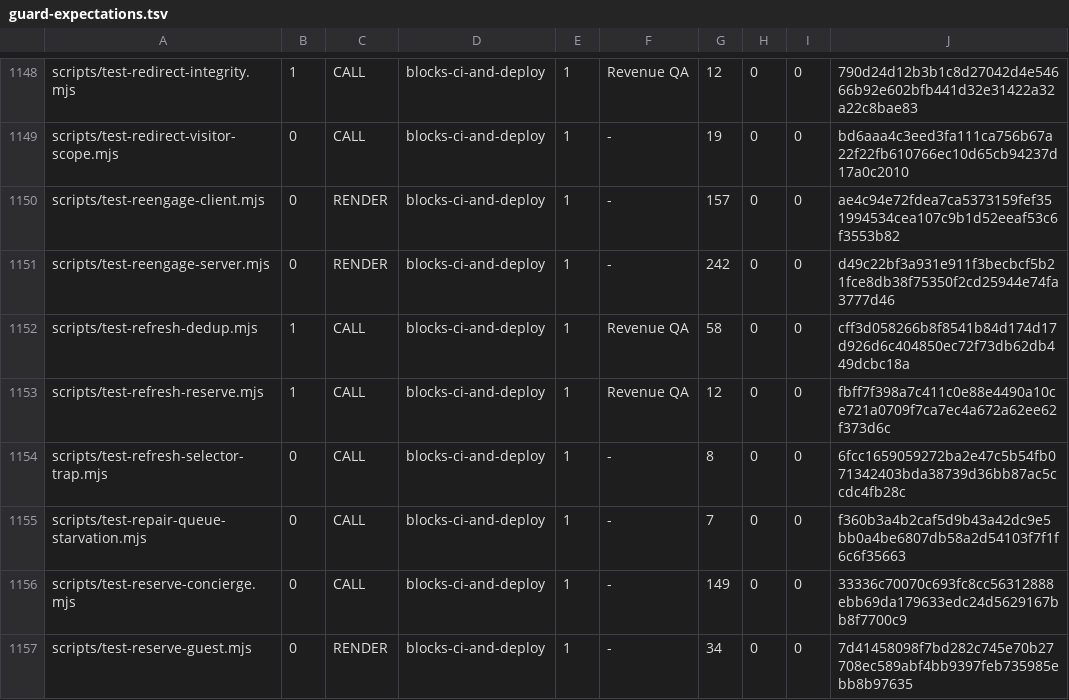
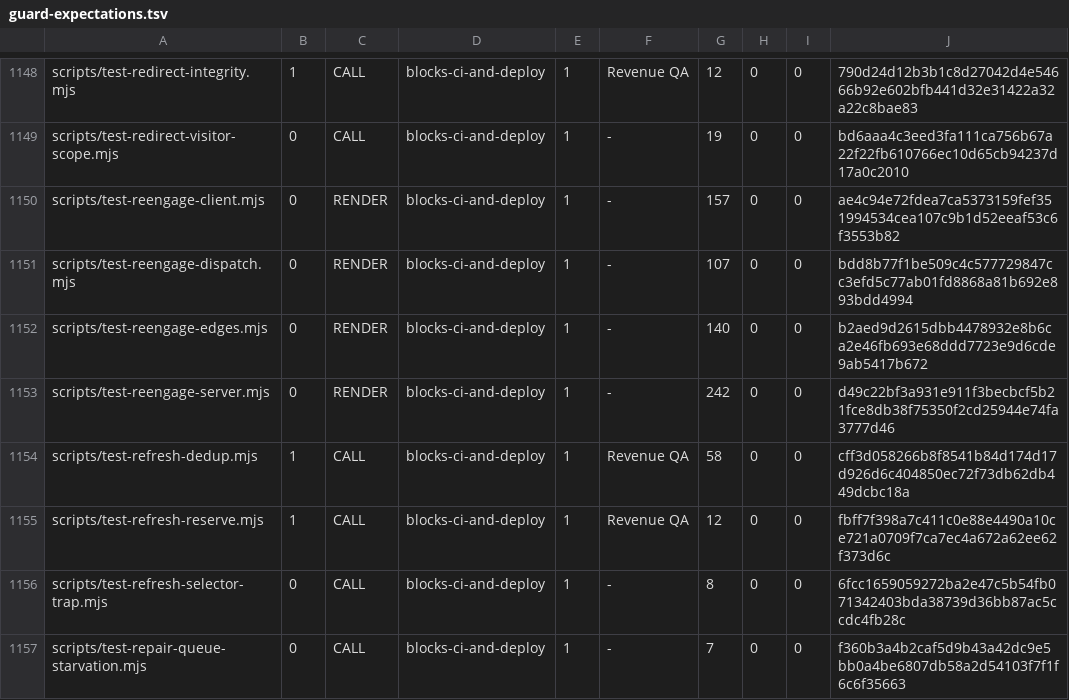
Before and after one commit to wallstreethyena/Wayfind, a TSV file: scripts/lib/guard-expectations.tsv, drawn as a sheet; only a part is shown, gaps mark what is left out; the shorter side is filled out with more unchanged rows.

```diff
--- a/scripts/lib/guard-expectations.tsv
+++ b/scripts/lib/guard-expectations.tsv
@@ -1150,2 +1150,4 @@ scripts/test-redirect-visitor-scope.mjs	0	CALL	blocks-ci-and-deploy	1	-	19	0	0	b
 scripts/test-reengage-client.mjs	0	RENDER	blocks-ci-and-deploy	1	-	157	0	0	ae4c94e72fdea7ca5373159fef351994534cea107c9b1d52eeaf53c6f3553b82
+scripts/test-reengage-dispatch.mjs	0	RENDER	blocks-ci-and-deploy	1	-	107	0	0	bdd8b77f1be509c4c577729847cc3efd5c77ab01fd8868a81b692e893bdd4994
+scripts/test-reengage-edges.mjs	0	RENDER	blocks-ci-and-deploy	1	-	140	0	0	b2aed9d2615dbb4478932e8b6ca2e46fb693e68ddd7723e9d6cde9ab5417b672
 scripts/test-reengage-server.mjs	0	RENDER	blocks-ci-and-deploy	1	-	242	0	0	d49c22bf3a931e911f3becbcf5b21fce8db38f75350f2cd25944e74fa3777d46
```
Also changed, not shown: 1 other file.
